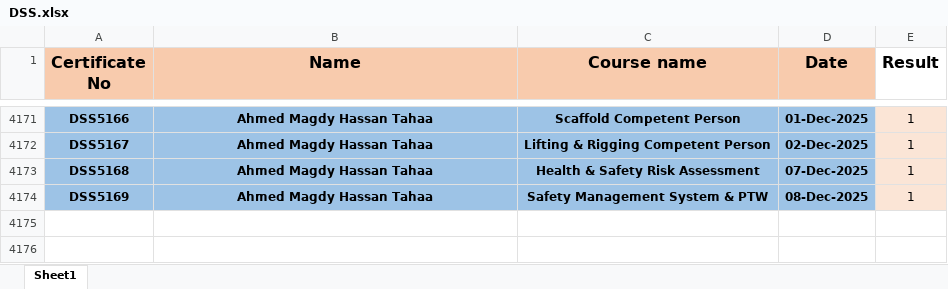
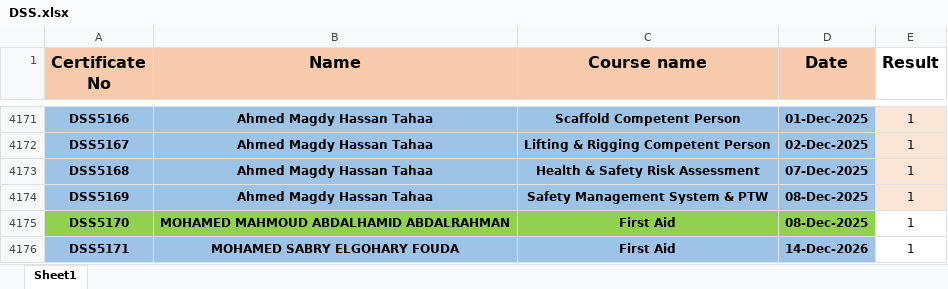
Before and after one commit to ahmedbendarey111/DSS_2025, an Excel workbook: DSS.xlsx, sheet Sheet1, drawn as a sheet; only a part is shown, gaps mark what is left out; values as stored, in another font and other column widths than the file's, no borders; the diff names each change by its address in the sheet, - before the commit and + after, or states it on an @@ line.

Commit message:
Add files via upload

```diff
--- a/DSS.xlsx (sheet Sheet1)
+++ b/DSS.xlsx (sheet Sheet1)
+row 4175: DSS5170 | MOHAMED MAHMOUD ABDALHAMID ABDALRAHMAN | First Aid | 08-Dec-2025 | 1
+row 4176: DSS5171 | MOHAMED SABRY ELGOHARY FOUDA | First Aid | 14-Dec-2026 | 1
```
